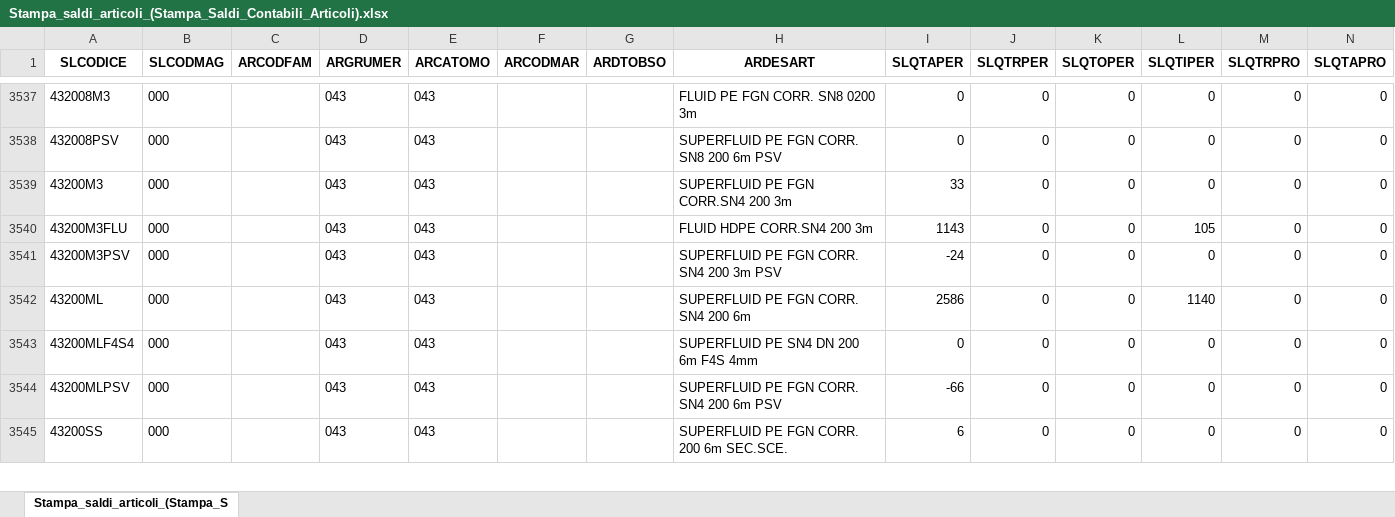
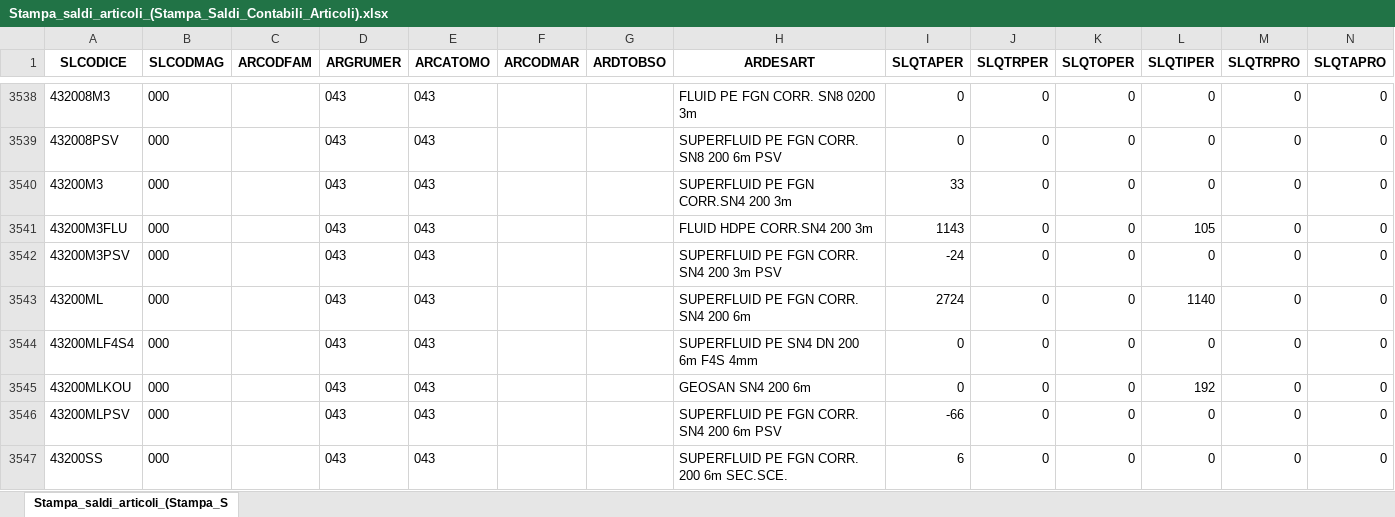
Before and after one commit to Riccini/giacenze-magazzino, an Excel workbook: Stampa_saldi_articoli_(Stampa_Saldi_Contabili_Articoli).xlsx, sheet Stampa_saldi_articoli_(Stampa_S, drawn as a sheet; only a part is shown, gaps mark what is left out; values as stored, in another font and other column widths than the file's, no borders; addresses are those after the commit; the diff covers the shown part only; the diff names each change by its address in the sheet, - before the commit and + after, or states it on an @@ line.

Commit message:
Aggiornamento automatico 10/11/2026 16:19

```diff
--- a/Stampa_saldi_articoli_(Stampa_Saldi_Contabili_Articoli).xlsx (sheet Stampa_saldi_articoli_(Stampa_S)
+++ b/Stampa_saldi_articoli_(Stampa_Saldi_Contabili_Articoli).xlsx (sheet Stampa_saldi_articoli_(Stampa_S)
-I3543 (SLQTAPER): 2586
+I3543 (SLQTAPER): 2724
+row 3545: 43200MLKOU | 000 |  | 043 | 043 |  |  | GEOSAN SN4 200 6m | 0 | 0 | 0 | 192 | 0 | 0
```
Also changed, not shown: 2 added rows and 114 edited cells elsewhere in this sheet.
